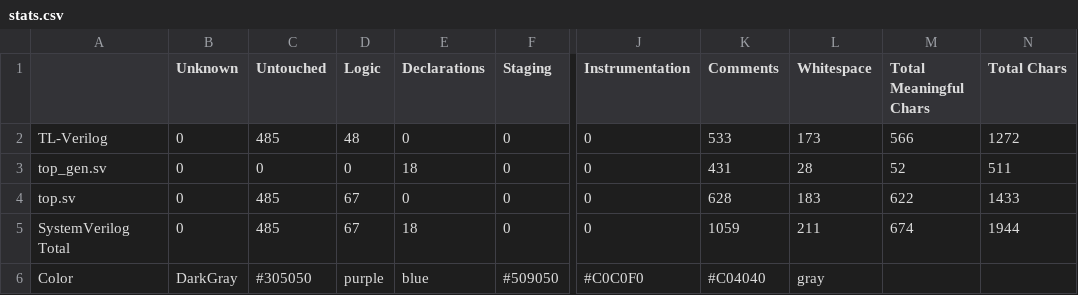
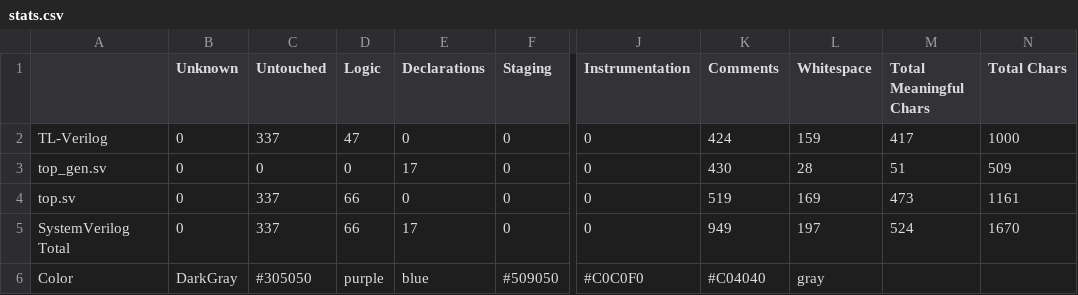
Before and after one commit to develone/sandpiper_test, a CSV file: test2b/TLVerilog/top_stats/stats.csv, drawn as a sheet; only a part is shown, gaps mark what is left out; the diff names each change by its address in the sheet, - before the commit and + after, or states it on an @@ line.

Commit message:
top.tlv it appears that top.tlv is not needed. java -jar /home/devel/SandPiper_1.9-2018_02_11-beta_distro/target/sandpiper.jar --verbose  --stats --viz --dhtml --graphTrans -i top.m4 -o top.sv yosys -l simple.log -p 'synth_ice40 -blif top.blif -json top.json' top.sv

```diff
--- a/test2b/TLVerilog/top_stats/stats.csv
+++ b/test2b/TLVerilog/top_stats/stats.csv
-C2 (Untouched): 485
+C2 (Untouched): 337
-D2 (Logic): 48
+D2 (Logic): 47
-K2 (Comments): 533
+K2 (Comments): 424
-L2 (Whitespace): 173
+L2 (Whitespace): 159
-M2 (Total Meaningful Chars): 566
+M2 (Total Meaningful Chars): 417
-N2 (Total Chars): 1272
+N2 (Total Chars): 1000
-E3 (Declarations): 18
+E3 (Declarations): 17
-K3 (Comments): 431
+K3 (Comments): 430
-M3 (Total Meaningful Chars): 52
+M3 (Total Meaningful Chars): 51
-N3 (Total Chars): 511
+N3 (Total Chars): 509
-C4:C5 (Untouched): 485
+C4:C5 (Untouched): 337
-D4:D5 (Logic): 67
+D4:D5 (Logic): 66
-K4 (Comments): 628
+K4 (Comments): 519
-L4 (Whitespace): 183
+L4 (Whitespace): 169
-M4 (Total Meaningful Chars): 622
+M4 (Total Meaningful Chars): 473
-N4 (Total Chars): 1433
+N4 (Total Chars): 1161
-E5 (Declarations): 18
+E5 (Declarations): 17
-K5 (Comments): 1059
+K5 (Comments): 949
-L5 (Whitespace): 211
+L5 (Whitespace): 197
-M5 (Total Meaningful Chars): 674
+M5 (Total Meaningful Chars): 524
-N5 (Total Chars): 1944
+N5 (Total Chars): 1670
```
Also changed, not shown: 14 other files.
